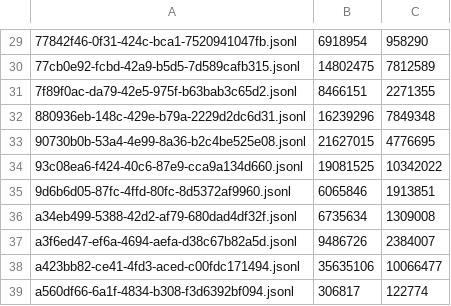
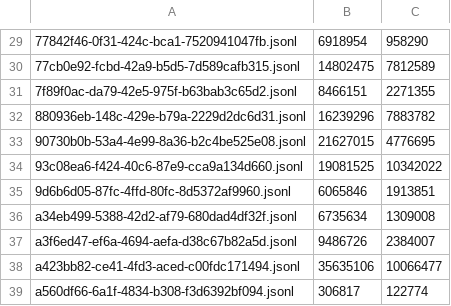
Before and after one commit to adhityablubridge/sessions, a TSV file: projects/CP/.manifest.tsv, drawn as a sheet; only a part is shown, gaps mark what is left out.

```diff
--- a/projects/CP/.manifest.tsv
+++ b/projects/CP/.manifest.tsv
@@ -31,3 +31,3 @@
 7f89f0ac-da79-42e5-975f-b63bab3c65d2.jsonl	8466151	2271355
-880936eb-148c-429e-b79a-2229d2dc6d31.jsonl	16239296	7849348
+880936eb-148c-429e-b79a-2229d2dc6d31.jsonl	16239296	7883782
 90730b0b-53a4-4e99-8a36-b2c4be525e08.jsonl	21627015	4776695
```
Also changed, not shown: 51 other files.
